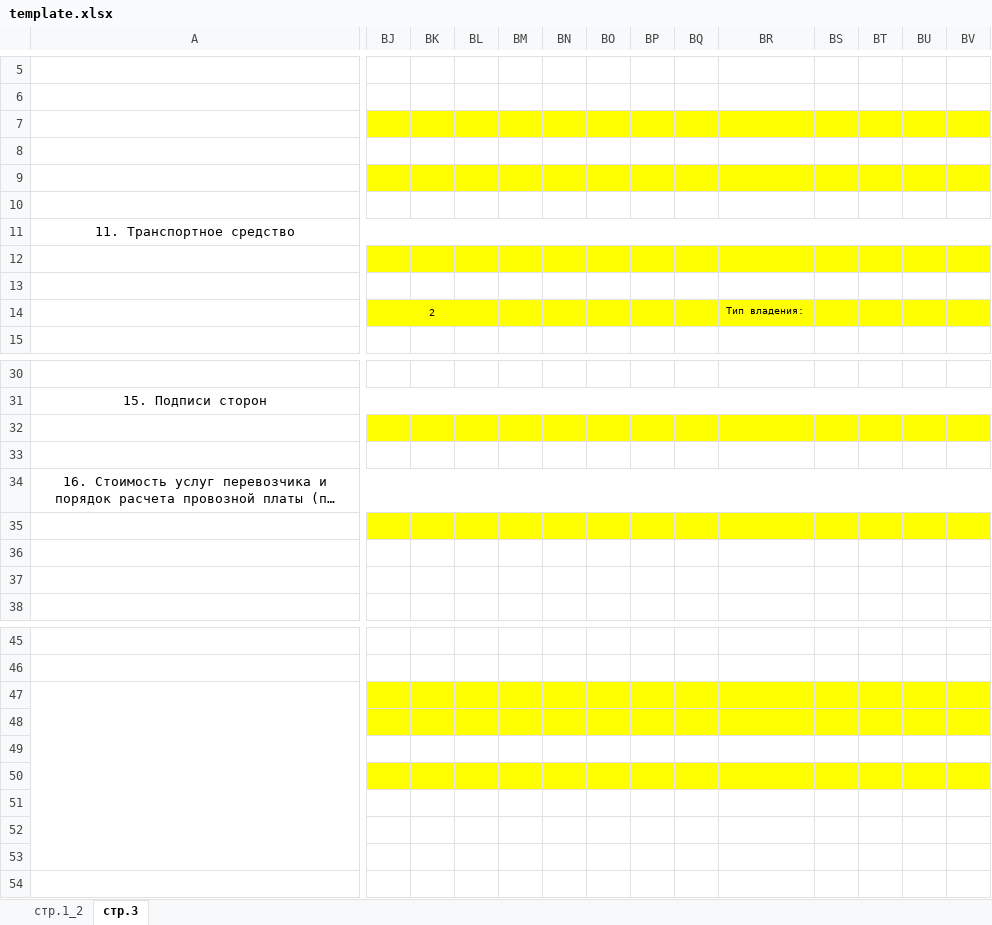
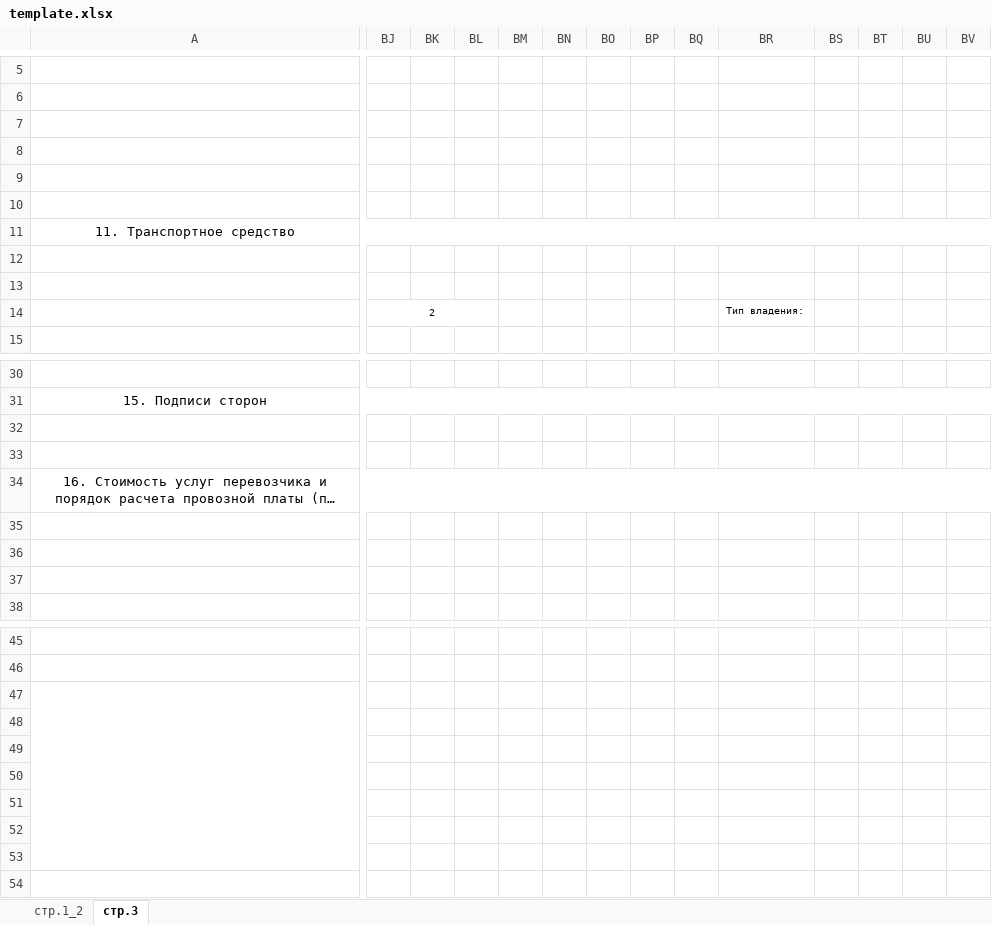
Before and after one commit to 3crabs/excel_generator_2, an Excel workbook: resources/template.xlsx, sheet стр.3, drawn as a sheet; only a part is shown, gaps mark what is left out; long unchanged cells end in …; values as stored, in another font and other column widths than the file's, no borders; the diff covers the shown part only; the diff names each change by its address in the sheet, - before the commit and + after, or states it on an @@ line.

```diff
--- a/resources/template.xlsx (sheet стр.3)
+++ b/resources/template.xlsx (sheet стр.3)
-BJ7:BV7 fill: #FFFF00
+BJ7:BV7 fill: none
-BJ9:BV9 fill: #FFFF00
+BJ9:BV9 fill: none
-BJ12:BV12 fill: #FFFF00
+BJ12:BV12 fill: none
-BJ14:BV14 fill: #FFFF00
+BJ14:BV14 fill: none
-BJ32:BV32 fill: #FFFF00
+BJ32:BV32 fill: none
-BJ35:BV35 fill: #FFFF00
+BJ35:BV35 fill: none
-BJ47:BV48 fill: #FFFF00
+BJ47:BV48 fill: none
-BJ50:BV50 fill: #FFFF00
+BJ50:BV50 fill: none
```
Also changed, not shown: cell formats elsewhere in this sheet, sheet стр.1_2, 1 other file.
